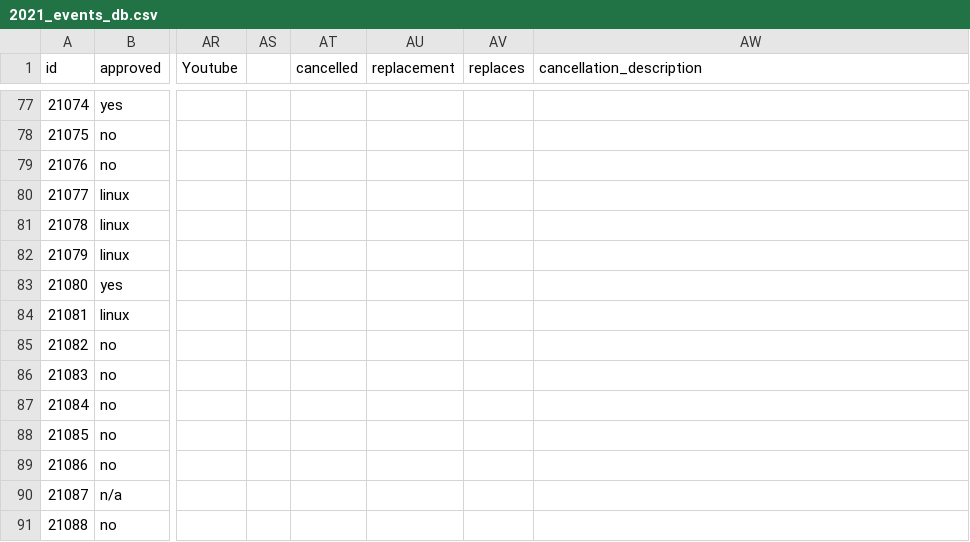
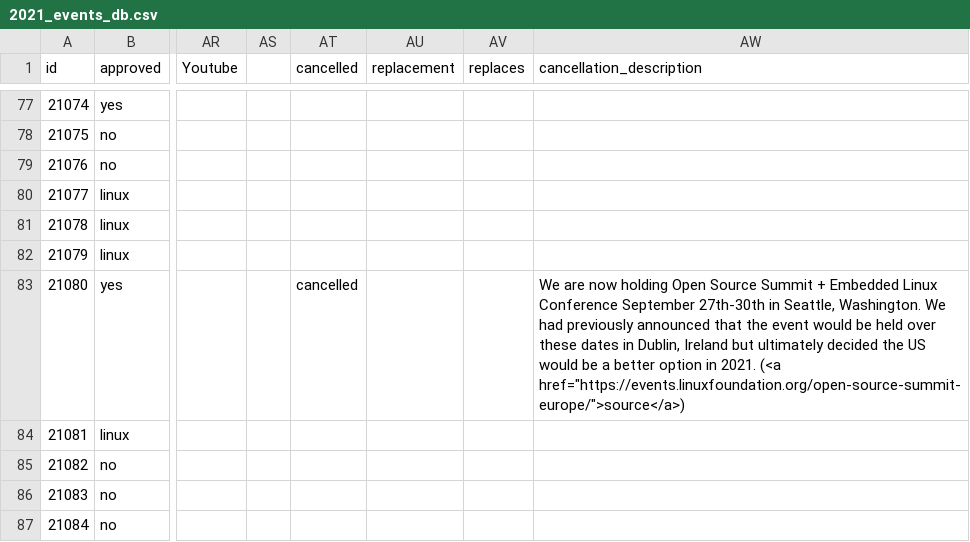
Before and after one commit to foss-events/website, a CSV file: data/2021_events_db.csv, drawn as a sheet; only a part is shown, gaps mark what is left out; the shorter side is filled out with more unchanged rows; the diff names each change by its address in the sheet, - before the commit and + after, or states it on an @@ line.

Commit message:
adding cancellation of open source summit

```diff
--- a/data/2021_events_db.csv
+++ b/data/2021_events_db.csv
-AT83 (cancelled): (empty)
+AT83 (cancelled): cancelled
-AW83 (cancellation_description): (empty)
+AW83 (cancellation_description): We are now holding Open Source Summit + Embedded Linux Conference September 27th-30th in Seattle, Washington. We had previously announced that the event would be held over these dates in Dublin, Ireland but ultimately decided the US would be a better option in 2021. (<a href="https://events.linuxfoundation.org/open-source-summit-europe/">source</a>)
```
